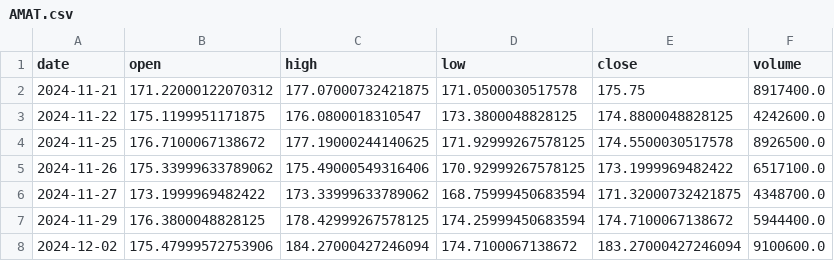
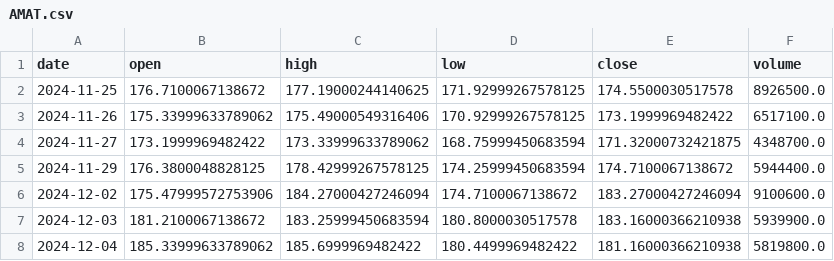
Before and after one commit to DrGonzo95/trading_argentino_colab, a CSV file: radar_byma/cache/origin/AMAT.csv, drawn as a sheet; only a part is shown; the shorter side is filled out with more unchanged rows.

```diff
--- a/radar_byma/cache/origin/AMAT.csv
+++ b/radar_byma/cache/origin/AMAT.csv
@@ -1,4 +1,2 @@
 date,open,high,low,close,volume
-2024-11-21,171.22000122070312,177.07000732421875,171.0500030517578,175.75,8917400.0
-2024-11-22,175.1199951171875,176.0800018310547,173.3800048828125,174.8800048828125,4242600.0
 2024-11-25,176.7100067138672,177.19000244140625,171.92999267578125,174.5500030517578,8926500.0
```
Also changed, not shown: radar_byma/cache/origin/AMD.csv, radar_byma/cache/origin/AVGO.csv, 23 other files.
